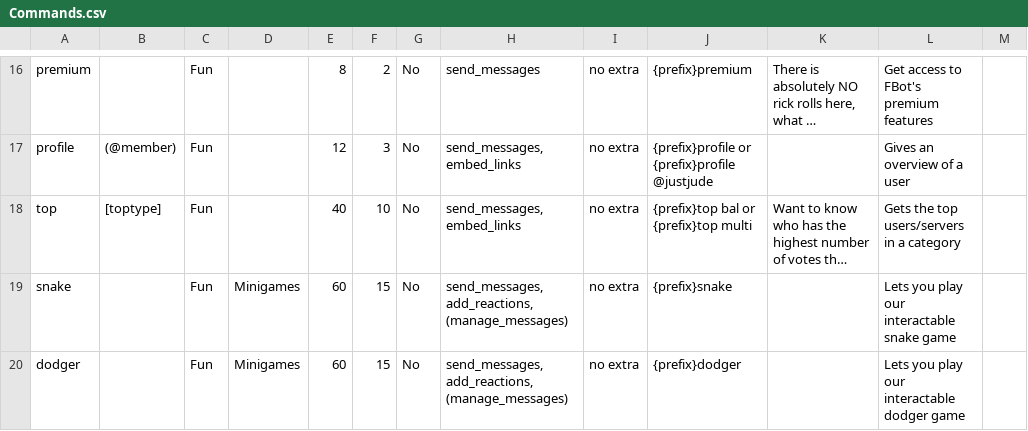
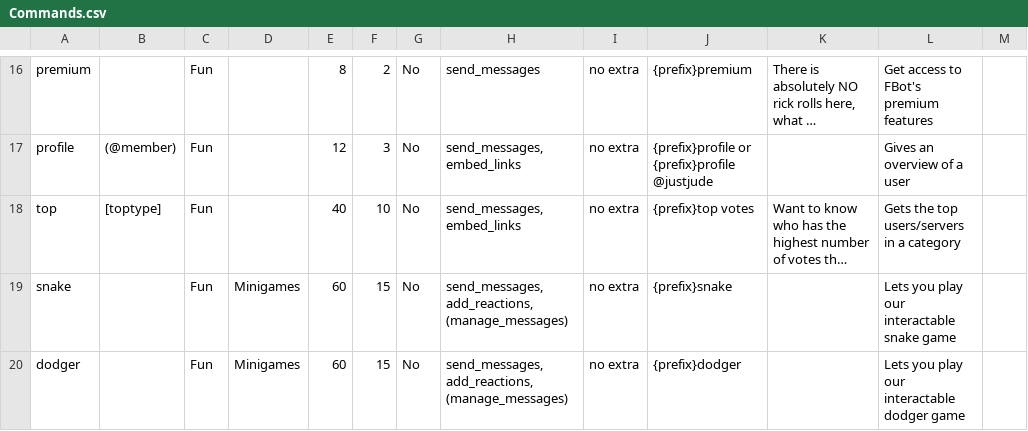
Before and after one commit to judev1/FBot, a CSV file: data/CSVs/Commands.csv, drawn as a sheet; only a part is shown, gaps mark what is left out; long unchanged cells end in …; the diff names each change by its address in the sheet, - before the commit and + after, or states it on an @@ line.

Commit message:
v1.12a1
- Updated help, vote and links commands
- Removed the website files, might create a separate repo
- Removed the ratelimit cache, the ban table, and all instances of multipliers

```diff
--- a/data/CSVs/Commands.csv
+++ b/data/CSVs/Commands.csv
-J18: {prefix}top bal or {prefix}top multi
+J18: {prefix}top votes
```
Also changed, not shown: 16 other files.
